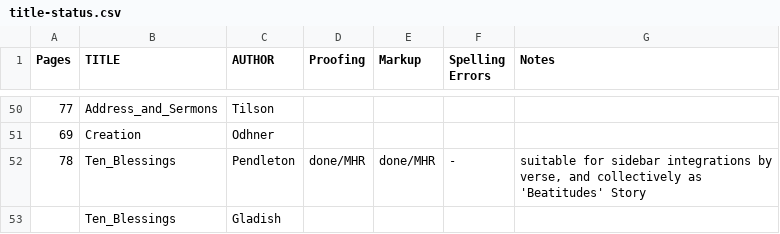
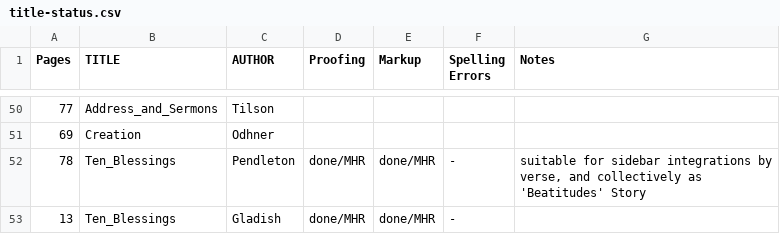
Before and after one commit to New-Christian-Bible-Study/swedenborg-collateral-literature, a CSV file: docs/title-status.csv, drawn as a sheet; only a part is shown, gaps mark what is left out.

```diff
--- a/docs/title-status.csv
+++ b/docs/title-status.csv
@@ -52,2 +52,2 @@ Pages,TITLE,AUTHOR,Proofing,Markup,Spelling Errors,Notes
 78,Ten_Blessings,Pendleton,done/MHR,done/MHR,-,"suitable for sidebar integrations by verse, and collectively as 'Beatitudes' Story"
-,Ten_Blessings,Gladish,,,,
+13,Ten_Blessings,Gladish,done/MHR,done/MHR,-,
```
Also changed, not shown: 1 other file.
